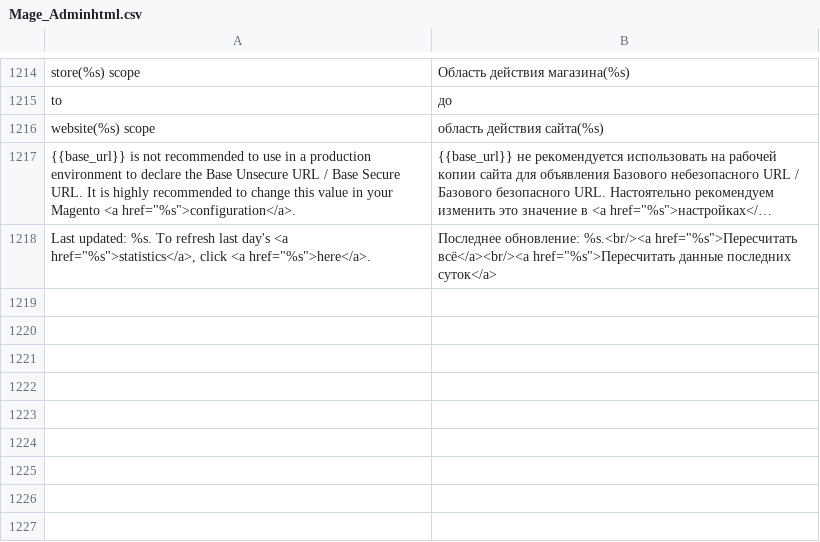
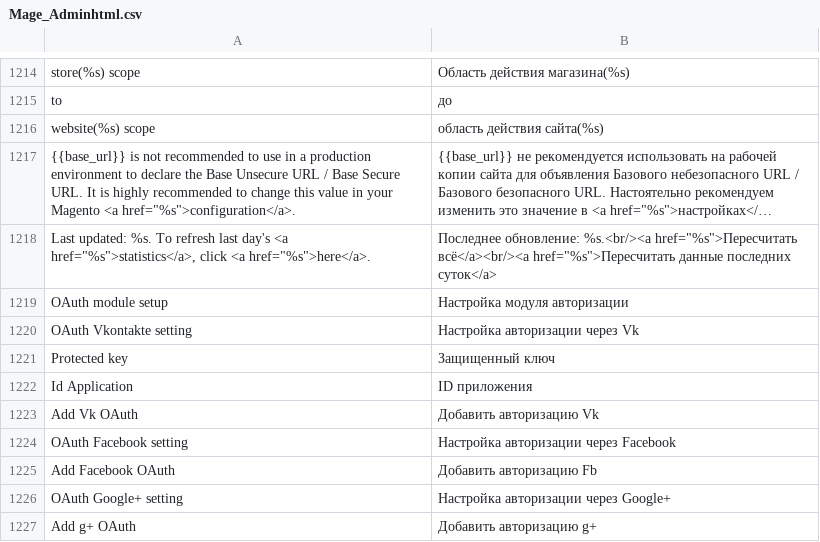
Before and after one commit to arsenalDimaPerederiy/myNew, a CSV file: app/locale/ru_RU/Mage_Adminhtml.csv, drawn as a sheet; only a part is shown, gaps mark what is left out; long unchanged cells end in …; the diff names each change by its address in the sheet, - before the commit and + after, or states it on an @@ line.

Commit message:
AS-12 social Oauth

```diff
--- a/app/locale/ru_RU/Mage_Adminhtml.csv
+++ b/app/locale/ru_RU/Mage_Adminhtml.csv
+row 1219: OAuth module setup | Настройка модуля авторизации
+row 1220: OAuth Vkontakte setting | Настройка авторизации через Vk
+row 1221: Protected key | Защищенный ключ
+row 1222: Id Application | ID приложения
+row 1223: Add Vk OAuth | Добавить авторизацию Vk
+row 1224: OAuth Facebook setting | Настройка авторизации через Facebook
+row 1225: Add Facebook OAuth | Добавить авторизацию Fb
+row 1226: OAuth Google+ setting | Настройка авторизации через Google+
+row 1227: Add g+ OAuth | Добавить авторизацию g+
```
Also changed, not shown: 24 other files.
